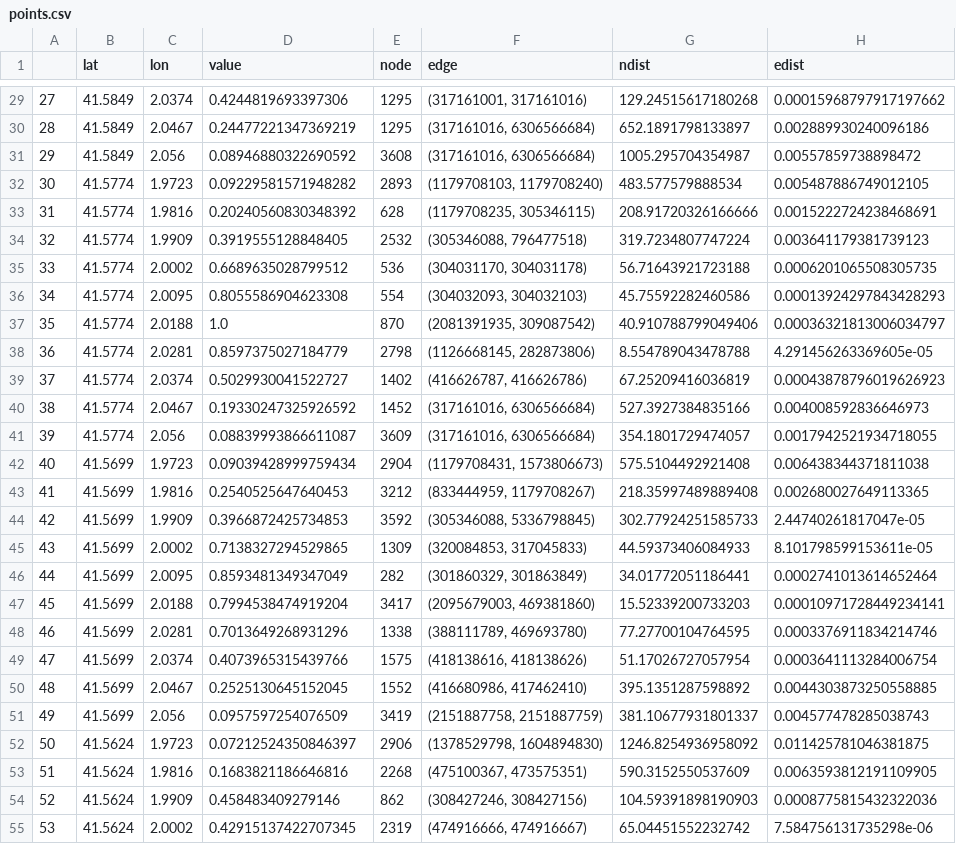
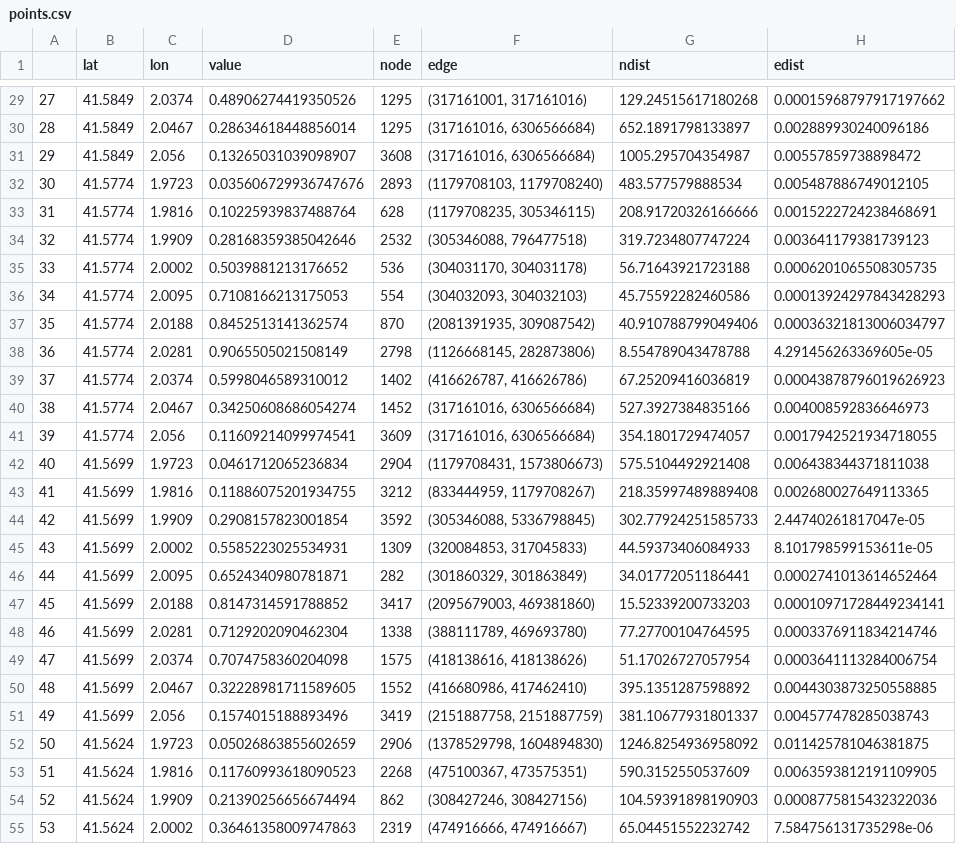
Before and after one commit to Miriam2798/MAPPO, a CSV file: Optimal Routing/Pollution Map Generator/points.csv, drawn as a sheet; only a part is shown, gaps mark what is left out; the diff covers the shown part only.

```diff
--- a/Optimal Routing/Pollution Map Generator/points.csv
+++ b/Optimal Routing/Pollution Map Generator/points.csv
@@ -29,27 +29,27 @@
-27,41.5849,2.0374,0.4244819693397306,1295,"(317161001, 317161016)",129.24515617180268,0.00015968797917197662
-28,41.5849,2.0467,0.24477221347369219,1295,"(317161016, 6306566684)",652.1891798133897,0.002889930240096186
-29,41.5849,2.056,0.08946880322690592,3608,"(317161016, 6306566684)",1005.295704354987,0.00557859738898472
-30,41.5774,1.9723,0.09229581571948282,2893,"(1179708103, 1179708240)",483.577579888534,0.005487886749012105
-31,41.5774,1.9816,0.20240560830348392,628,"(1179708235, 305346115)",208.91720326166666,0.0015222724238468691
-32,41.5774,1.9909,0.3919555128848405,2532,"(305346088, 796477518)",319.7234807747224,0.003641179381739123
-33,41.5774,2.0002,0.6689635028799512,536,"(304031170, 304031178)",56.71643921723188,0.0006201065508305735
-34,41.5774,2.0095,0.8055586904623308,554,"(304032093, 304032103)",45.75592282460586,0.00013924297843428293
-35,41.5774,2.0188,1.0,870,"(2081391935, 309087542)",40.910788799049406,0.00036321813006034797
-36,41.5774,2.0281,0.8597375027184779,2798,"(1126668145, 282873806)",8.554789043478788,4.291456263369605e-05
-37,41.5774,2.0374,0.5029930041522727,1402,"(416626787, 416626786)",67.25209416036819,0.00043878796019626923
-38,41.5774,2.0467,0.19330247325926592,1452,"(317161016, 6306566684)",527.3927384835166,0.004008592836646973
-39,41.5774,2.056,0.08839993866611087,3609,"(317161016, 6306566684)",354.1801729474057,0.0017942521934718055
-40,41.5699,1.9723,0.09039428999759434,2904,"(1179708431, 1573806673)",575.5104492921408,0.006438344371811038
-41,41.5699,1.9816,0.2540525647640453,3212,"(833444959, 1179708267)",218.35997489889408,0.002680027649113365
-42,41.5699,1.9909,0.3966872425734853,3592,"(305346088, 5336798845)",302.77924251585733,2.44740261817047e-05
-43,41.5699,2.0002,0.7138327294529865,1309,"(320084853, 317045833)",44.59373406084933,8.101798599153611e-05
-44,41.5699,2.0095,0.8593481349347049,282,"(301860329, 301863849)",34.01772051186441,0.0002741013614652464
-45,41.5699,2.0188,0.7994538474919204,3417,"(2095679003, 469381860)",15.52339200733203,0.00010971728449234141
-46,41.5699,2.0281,0.7013649268931296,1338,"(388111789, 469693780)",77.27700104764595,0.0003376911834214746
-47,41.5699,2.0374,0.4073965315439766,1575,"(418138616, 418138626)",51.17026727057954,0.0003641113284006754
-48,41.5699,2.0467,0.2525130645152045,1552,"(416680986, 417462410)",395.1351287598892,0.0044303873250558885
-49,41.5699,2.056,0.0957597254076509,3419,"(2151887758, 2151887759)",381.10677931801337,0.004577478285038743
-50,41.5624,1.9723,0.07212524350846397,2906,"(1378529798, 1604894830)",1246.8254936958092,0.011425781046381875
-51,41.5624,1.9816,0.1683821186646816,2268,"(475100367, 473575351)",590.3152550537609,0.0063593812191109905
-52,41.5624,1.9909,0.458483409279146,862,"(308427246, 308427156)",104.59391898190903,0.0008775815432322036
-53,41.5624,2.0002,0.42915137422707345,2319,"(474916666, 474916667)",65.04451552232742,7.584756131735298e-06
+27,41.5849,2.0374,0.48906274419350526,1295,"(317161001, 317161016)",129.24515617180268,0.00015968797917197662
+28,41.5849,2.0467,0.28634618448856014,1295,"(317161016, 6306566684)",652.1891798133897,0.002889930240096186
+29,41.5849,2.056,0.13265031039098907,3608,"(317161016, 6306566684)",1005.295704354987,0.00557859738898472
+30,41.5774,1.9723,0.035606729936747676,2893,"(1179708103, 1179708240)",483.577579888534,0.005487886749012105
+31,41.5774,1.9816,0.10225939837488764,628,"(1179708235, 305346115)",208.91720326166666,0.0015222724238468691
+32,41.5774,1.9909,0.28168359385042646,2532,"(305346088, 796477518)",319.7234807747224,0.003641179381739123
+33,41.5774,2.0002,0.5039881213176652,536,"(304031170, 304031178)",56.71643921723188,0.0006201065508305735
+34,41.5774,2.0095,0.7108166213175053,554,"(304032093, 304032103)",45.75592282460586,0.00013924297843428293
+35,41.5774,2.0188,0.8452513141362574,870,"(2081391935, 309087542)",40.910788799049406,0.00036321813006034797
+36,41.5774,2.0281,0.9065505021508149,2798,"(1126668145, 282873806)",8.554789043478788,4.291456263369605e-05
+37,41.5774,2.0374,0.5998046589310012,1402,"(416626787, 416626786)",67.25209416036819,0.00043878796019626923
+38,41.5774,2.0467,0.34250608686054274,1452,"(317161016, 6306566684)",527.3927384835166,0.004008592836646973
+39,41.5774,2.056,0.11609214099974541,3609,"(317161016, 6306566684)",354.1801729474057,0.0017942521934718055
+40,41.5699,1.9723,0.0461712065236834,2904,"(1179708431, 1573806673)",575.5104492921408,0.006438344371811038
+41,41.5699,1.9816,0.11886075201934755,3212,"(833444959, 1179708267)",218.35997489889408,0.002680027649113365
+42,41.5699,1.9909,0.2908157823001854,3592,"(305346088, 5336798845)",302.77924251585733,2.44740261817047e-05
+43,41.5699,2.0002,0.5585223025534931,1309,"(320084853, 317045833)",44.59373406084933,8.101798599153611e-05
+44,41.5699,2.0095,0.6524340980781871,282,"(301860329, 301863849)",34.01772051186441,0.0002741013614652464
+45,41.5699,2.0188,0.8147314591788852,3417,"(2095679003, 469381860)",15.52339200733203,0.00010971728449234141
+46,41.5699,2.0281,0.7129202090462304,1338,"(388111789, 469693780)",77.27700104764595,0.0003376911834214746
+47,41.5699,2.0374,0.7074758360204098,1575,"(418138616, 418138626)",51.17026727057954,0.0003641113284006754
+48,41.5699,2.0467,0.32228981711589605,1552,"(416680986, 417462410)",395.1351287598892,0.0044303873250558885
+49,41.5699,2.056,0.1574015188893496,3419,"(2151887758, 2151887759)",381.10677931801337,0.004577478285038743
+50,41.5624,1.9723,0.05026863855602659,2906,"(1378529798, 1604894830)",1246.8254936958092,0.011425781046381875
+51,41.5624,1.9816,0.11760993618090523,2268,"(475100367, 473575351)",590.3152550537609,0.0063593812191109905
+52,41.5624,1.9909,0.21390256656674494,862,"(308427246, 308427156)",104.59391898190903,0.0008775815432322036
+53,41.5624,2.0002,0.36461358009747863,2319,"(474916666, 474916667)",65.04451552232742,7.584756131735298e-06
```
Also changed, not shown: 63 edited cells elsewhere in this file, 5 other files.
